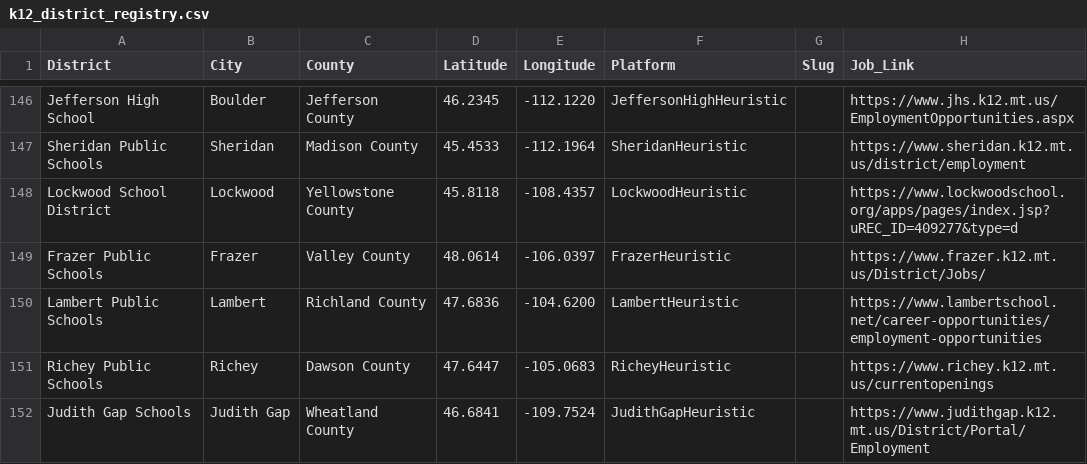
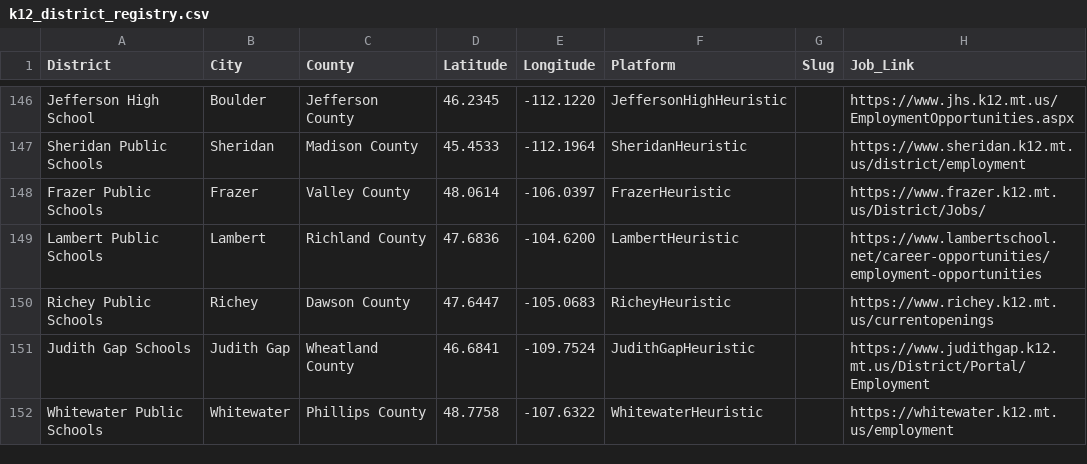
Before and after one commit to bostickmike/Montana-Education-Jobs-Dashboard, a CSV file: k12_district_registry.csv, drawn as a sheet; only a part is shown, gaps mark what is left out; the shorter side is filled out with more unchanged rows.

Commit message:
Deduplicate Lockwood in registry to rely on primary AppliTrack feed

```diff
--- a/k12_district_registry.csv
+++ b/k12_district_registry.csv
@@ -147,3 +147,2 @@
 "Sheridan Public Schools","Sheridan","Madison County",45.4533,-112.1964,"SheridanHeuristic","","https://www.sheridan.k12.mt.us/district/employment"
-"Lockwood School District","Lockwood","Yellowstone County",45.8118,-108.4357,"LockwoodHeuristic","","https://www.lockwoodschool.org/apps/pages/index.jsp?uREC_ID=409277&type=d"
 "Frazer Public Schools","Frazer","Valley County",48.0614,-106.0397,"FrazerHeuristic","","https://www.frazer.k12.mt.us/District/Jobs/"
```
Also changed, not shown: 3 other files.
